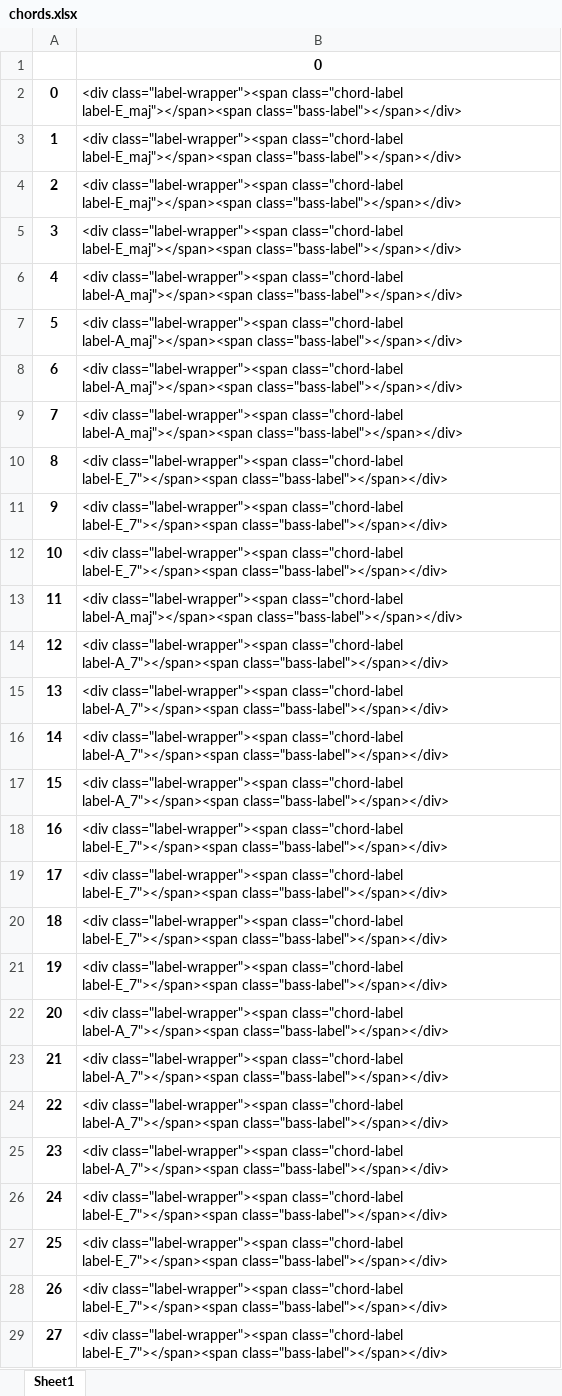
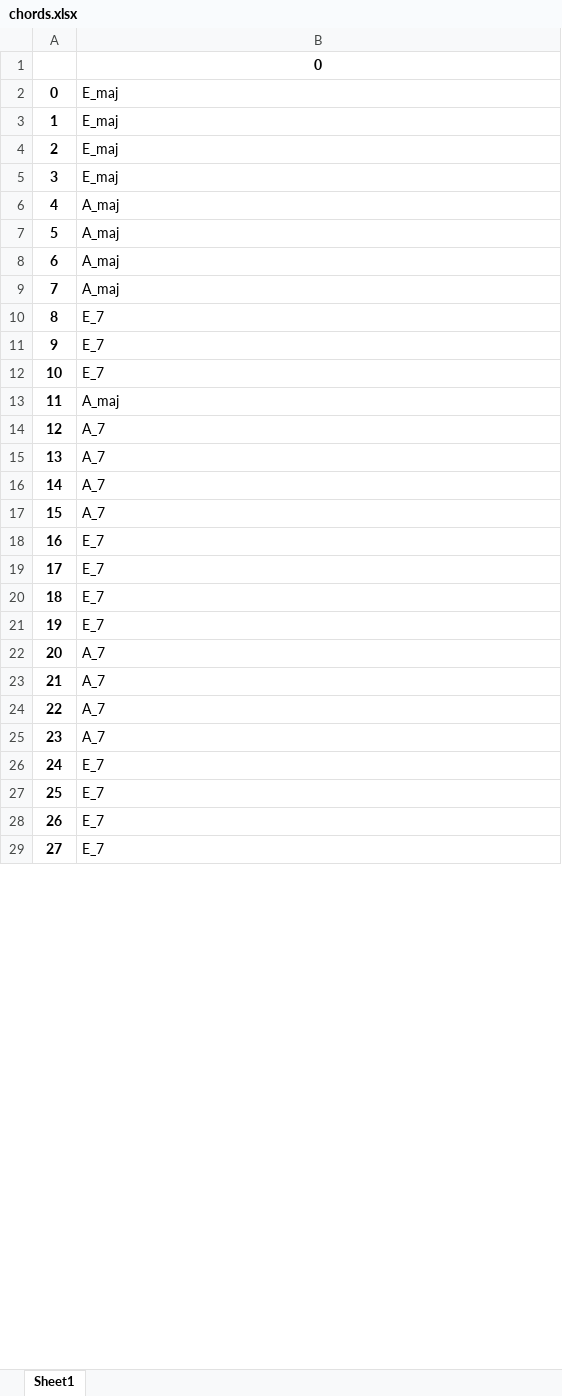
Before and after one commit to borchr27/SongScrape, an Excel workbook: chords.xlsx, sheet Sheet1, drawn as a sheet; only a part is shown; values as stored, in another font and other column widths than the file's, no borders; the diff covers the shown part only; the diff names each change by its address in the sheet, - before the commit and + after, or states it on an @@ line.

Commit message:
Isolated chords for and sorted data

```diff
--- a/chords.xlsx (sheet Sheet1)
+++ b/chords.xlsx (sheet Sheet1)
-B2:B5: <div class="label-wrapper"><span class="chord-label label-E_maj"></span><span class="bass-label"></span></div>
+B2:B5: E_maj
-B6:B9: <div class="label-wrapper"><span class="chord-label label-A_maj"></span><span class="bass-label"></span></div>
+B6:B9: A_maj
-B10:B12: <div class="label-wrapper"><span class="chord-label label-E_7"></span><span class="bass-label"></span></div>
+B10:B12: E_7
-B13: <div class="label-wrapper"><span class="chord-label label-A_maj"></span><span class="bass-label"></span></div>
+B13: A_maj
-B14:B17: <div class="label-wrapper"><span class="chord-label label-A_7"></span><span class="bass-label"></span></div>
+B14:B17: A_7
-B18:B21: <div class="label-wrapper"><span class="chord-label label-E_7"></span><span class="bass-label"></span></div>
+B18:B21: E_7
-B22:B25: <div class="label-wrapper"><span class="chord-label label-A_7"></span><span class="bass-label"></span></div>
+B22:B25: A_7
-B26:B29: <div class="label-wrapper"><span class="chord-label label-E_7"></span><span class="bass-label"></span></div>
+B26:B29: E_7
```
Also changed, not shown: 665 edited cells elsewhere in this sheet, 3 other files.
